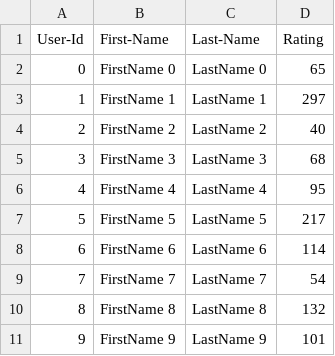
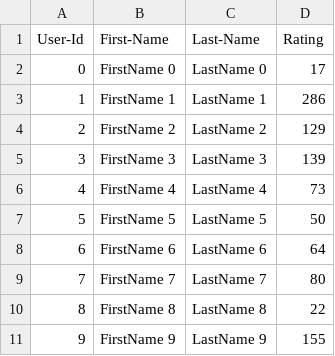
Before and after one commit to AEDGroupRepository/lab_7, a CSV file: Labo7/lab7_complete/UserCatalogue.csv, drawn as a sheet.

```diff
--- a/Labo7/lab7_complete/UserCatalogue.csv
+++ b/Labo7/lab7_complete/UserCatalogue.csv
@@ -1,11 +1,11 @@
 User-Id,First-Name,Last-Name,Rating
-0,FirstName 0,LastName 0,65
-1,FirstName 1,LastName 1,297
-2,FirstName 2,LastName 2,40
-3,FirstName 3,LastName 3,68
-4,FirstName 4,LastName 4,95
-5,FirstName 5,LastName 5,217
-6,FirstName 6,LastName 6,114
-7,FirstName 7,LastName 7,54
-8,FirstName 8,LastName 8,132
-9,FirstName 9,LastName 9,101
+0,FirstName 0,LastName 0,17
+1,FirstName 1,LastName 1,286
+2,FirstName 2,LastName 2,129
+3,FirstName 3,LastName 3,139
+4,FirstName 4,LastName 4,73
+5,FirstName 5,LastName 5,50
+6,FirstName 6,LastName 6,64
+7,FirstName 7,LastName 7,80
+8,FirstName 8,LastName 8,22
+9,FirstName 9,LastName 9,155
```
Also changed, not shown: Labo7/lab7_complete/CommentData.csv, 13 other files.
